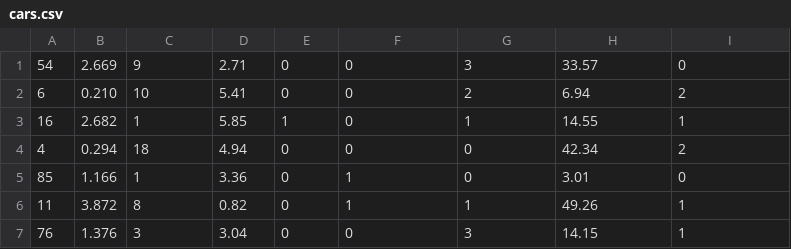
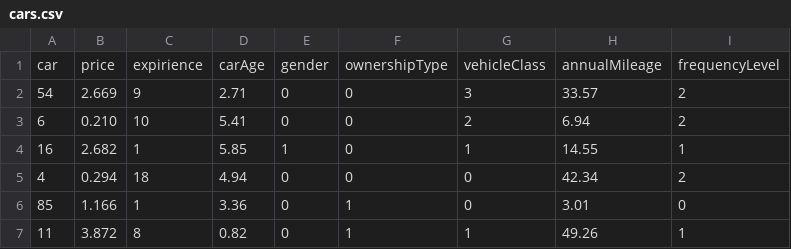
Before and after one commit to PetukhovVictor/Car-insurance, a CSV file: data/cars.csv, drawn as a sheet; only a part is shown; the shorter side is filled out with more unchanged rows.

Commit message:
Added column titles

```diff
--- a/data/cars.csv
+++ b/data/cars.csv
@@ -1,2 +1,3 @@
-54,2.669,9,2.71,0,0,3,33.57,0
+car,price,expirience,carAge,gender,ownershipType,vehicleClass,annualMileage,frequencyLevel
+54,2.669,9,2.71,0,0,3,33.57,2
 6,0.210,10,5.41,0,0,2,6.94,2
```
